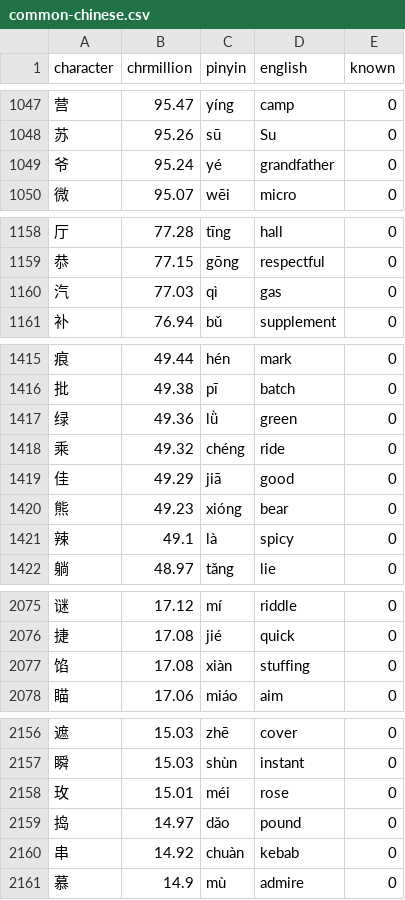
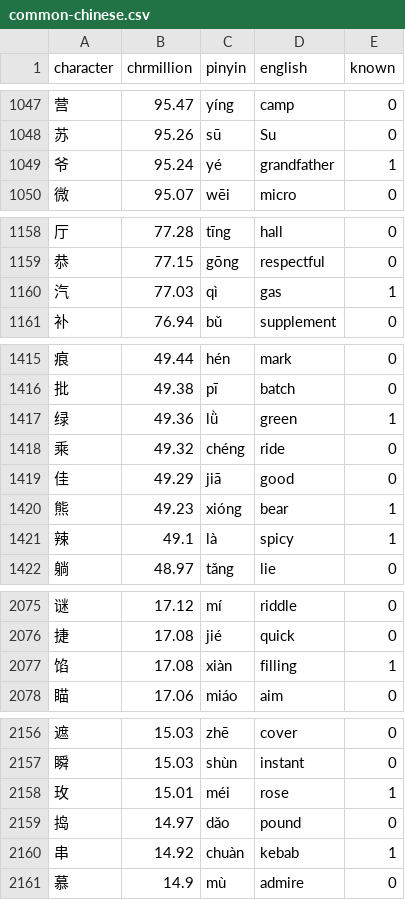
Before and after one commit to notkarenyi/chinese-practice, a CSV file: r/common-chinese.csv, drawn as a sheet; only a part is shown, gaps mark what is left out; the diff covers the shown part only.

Commit message:
Update common-chinese.csv

```diff
--- a/r/common-chinese.csv
+++ b/r/common-chinese.csv
@@ -1048,3 +1048,3 @@ character,chrmillion,pinyin,english,known
 苏,95.26,sū,Su,0
-爷,95.24,yé,grandfather,0
+爷,95.24,yé,grandfather,1
 微,95.07,wēi,micro,0
@@ -1159,3 +1159,3 @@ character,chrmillion,pinyin,english,known
 恭,77.15,gōng,respectful,0
-汽,77.03,qì,gas,0
+汽,77.03,qì,gas,1
 补,76.94,bǔ,supplement,0
@@ -1416,7 +1416,7 @@ character,chrmillion,pinyin,english,known
 批,49.38,pī,batch,0
-绿,49.36,lǜ,green,0
+绿,49.36,lǜ,green,1
 乘,49.32,chéng,ride,0
 佳,49.29,jiā,good,0
-熊,49.23,xióng,bear,0
-辣,49.1,là,spicy,0
+熊,49.23,xióng,bear,1
+辣,49.1,là,spicy,1
 躺,48.97,tǎng,lie,0
@@ -2076,3 +2076,3 @@ character,chrmillion,pinyin,english,known
 捷,17.08,jié,quick,0
-馅,17.08,xiàn,stuffing,0
+馅,17.08,xiàn,filling,1
 瞄,17.06,miáo,aim,0
@@ -2157,5 +2157,5 @@ character,chrmillion,pinyin,english,known
 瞬,15.03,shùn,instant,0
-玫,15.01,méi,rose,0
+玫,15.01,méi,rose,1
 捣,14.97,dǎo,pound,0
-串,14.92,chuàn,kebab,0
+串,14.92,chuàn,kebab,1
 慕,14.9,mù,admire,0
```
Also changed, not shown: 8 edited cells elsewhere in this file.
